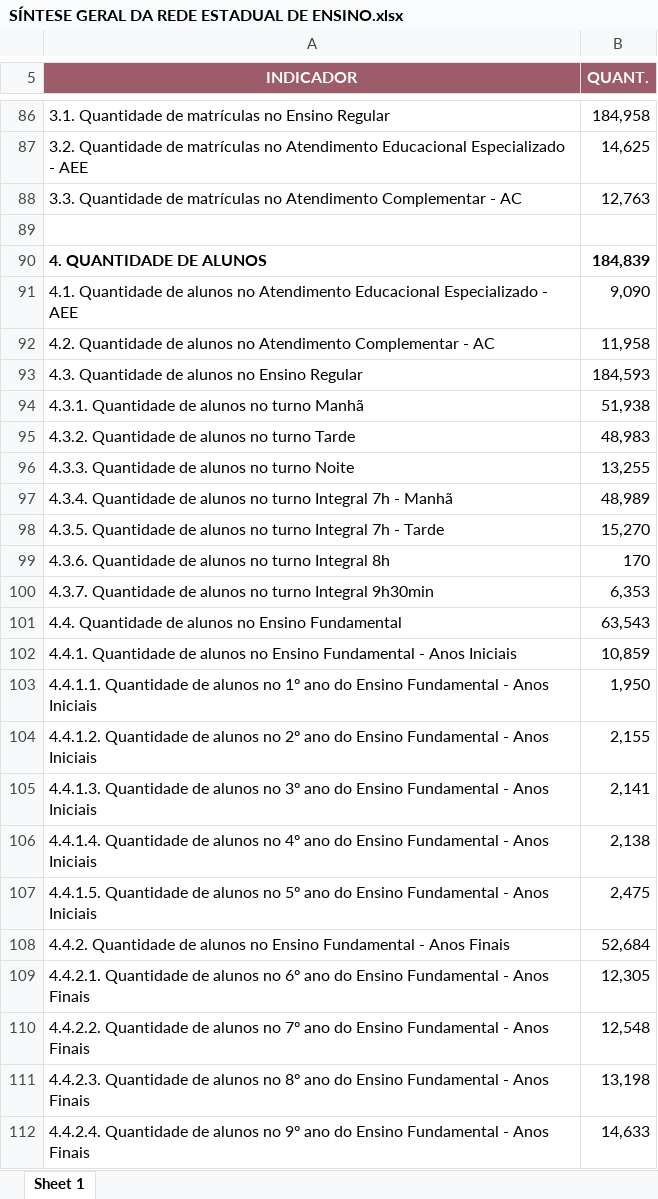
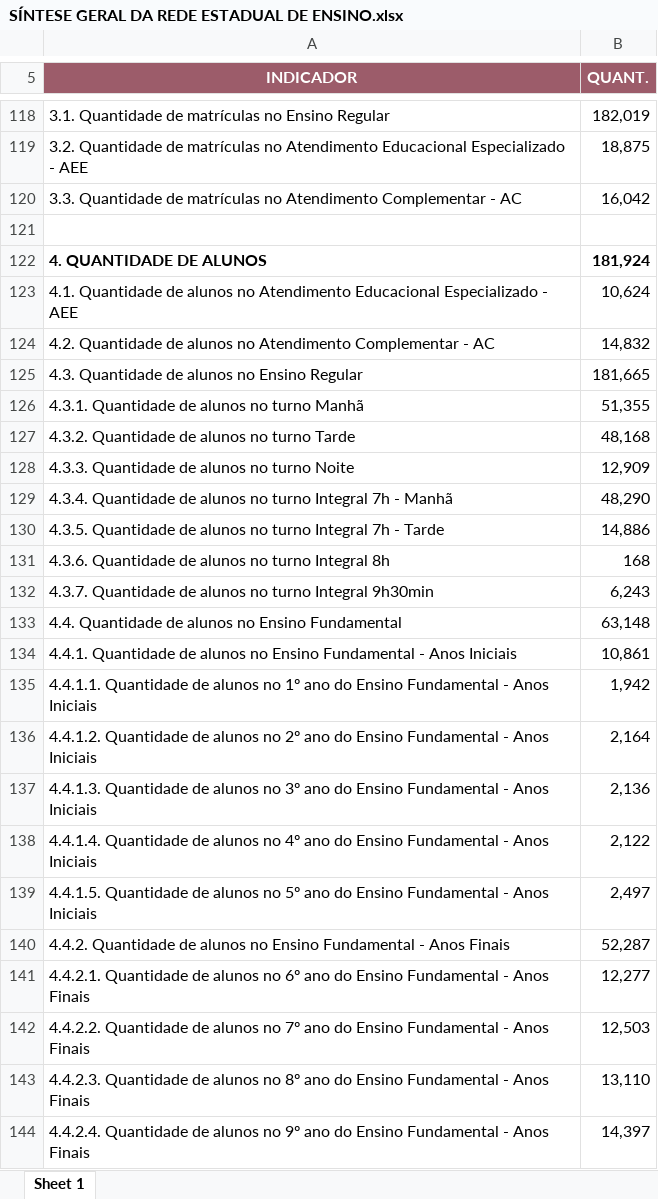
Before and after one commit to viniciusfrancis-lab/GeiLineOpenIA, an Excel workbook: dados/SÍNTESE GERAL DA REDE ESTADUAL DE ENSINO.xlsx, sheet Sheet 1, drawn as a sheet; only a part is shown, gaps mark what is left out; values as stored, in another font and other column widths than the file's, no borders; charts and pictures not drawn; addresses are those after the commit; the diff covers the shown part only; the diff names each change by its address in the sheet, - before the commit and + after, or states it on an @@ line.

```diff
--- a/dados/SÍNTESE GERAL DA REDE ESTADUAL DE ENSINO.xlsx (sheet Sheet 1)
+++ b/dados/SÍNTESE GERAL DA REDE ESTADUAL DE ENSINO.xlsx (sheet Sheet 1)
-B118 (QUANT.): 184,958
+B118 (QUANT.): 182,019
-B119 (QUANT.): 14,625
+B119 (QUANT.): 18,875
-B120 (QUANT.): 12,763
+B120 (QUANT.): 16,042
-B122 (QUANT.): 184,839
+B122 (QUANT.): 181,924
-B123 (QUANT.): 9,090
+B123 (QUANT.): 10,624
-B124 (QUANT.): 11,958
+B124 (QUANT.): 14,832
-B125 (QUANT.): 184,593
+B125 (QUANT.): 181,665
-B126 (QUANT.): 51,938
+B126 (QUANT.): 51,355
-B127 (QUANT.): 48,983
+B127 (QUANT.): 48,168
-B128 (QUANT.): 13,255
+B128 (QUANT.): 12,909
-B129 (QUANT.): 48,989
+B129 (QUANT.): 48,290
-B130 (QUANT.): 15,270
+B130 (QUANT.): 14,886
-B131 (QUANT.): 170
+B131 (QUANT.): 168
-B132 (QUANT.): 6,353
+B132 (QUANT.): 6,243
-B133 (QUANT.): 63,543
+B133 (QUANT.): 63,148
-B134 (QUANT.): 10,859
+B134 (QUANT.): 10,861
-B135 (QUANT.): 1,950
+B135 (QUANT.): 1,942
-B136 (QUANT.): 2,155
+B136 (QUANT.): 2,164
-B137 (QUANT.): 2,141
+B137 (QUANT.): 2,136
-B138 (QUANT.): 2,138
+B138 (QUANT.): 2,122
-B139 (QUANT.): 2,475
+B139 (QUANT.): 2,497
-B140 (QUANT.): 52,684
+B140 (QUANT.): 52,287
-B141 (QUANT.): 12,305
+B141 (QUANT.): 12,277
-B142 (QUANT.): 12,548
+B142 (QUANT.): 12,503
-B143 (QUANT.): 13,198
+B143 (QUANT.): 13,110
-B144 (QUANT.): 14,633
+B144 (QUANT.): 14,397
```
Also changed, not shown: 83 added rows and 142 edited cells elsewhere in this sheet, charts or pictures.
